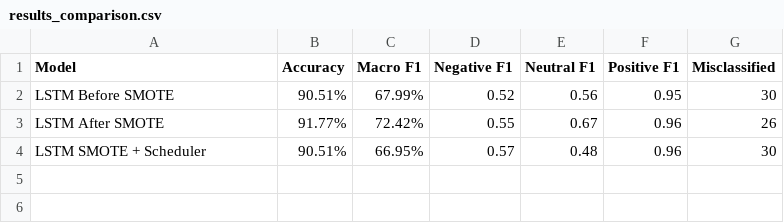
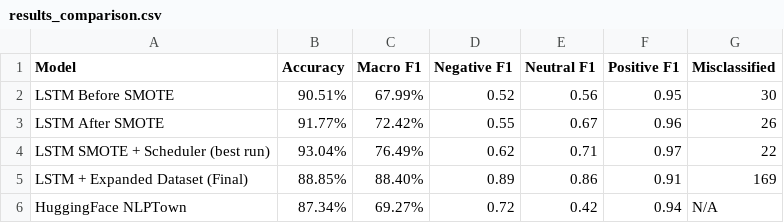
Before and after one commit to BettyG-ship-it/lensword, a CSV file: models/results_comparison.csv, drawn as a sheet.

Commit message:
feat: updated notebooks 03 and 04, removed ensemble cells, fixed hardcoded test size, updated results comparison table with expanded dataset results

```diff
--- a/models/results_comparison.csv
+++ b/models/results_comparison.csv
@@ -3,2 +3,4 @@ LSTM Before SMOTE,90.51%,67.99%,0.52,0.56,0.95,30
 LSTM After SMOTE,91.77%,72.42%,0.55,0.67,0.96,26
-LSTM SMOTE + Scheduler,90.51%,66.95%,0.57,0.48,0.96,30
+LSTM SMOTE + Scheduler (best run),93.04%,76.49%,0.62,0.71,0.97,22
+LSTM + Expanded Dataset (Final),88.85%,88.40%,0.89,0.86,0.91,169
+HuggingFace NLPTown,87.34%,69.27%,0.72,0.42,0.94,N/A
```
Also changed, not shown: 24 other files.
